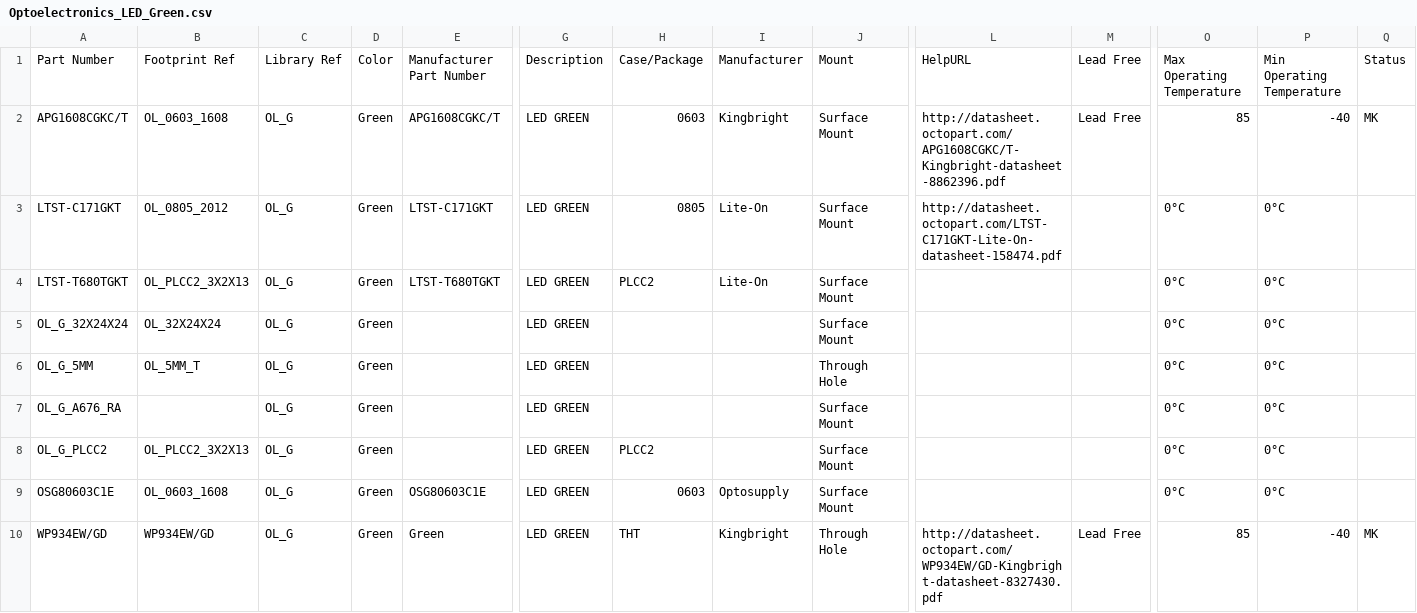
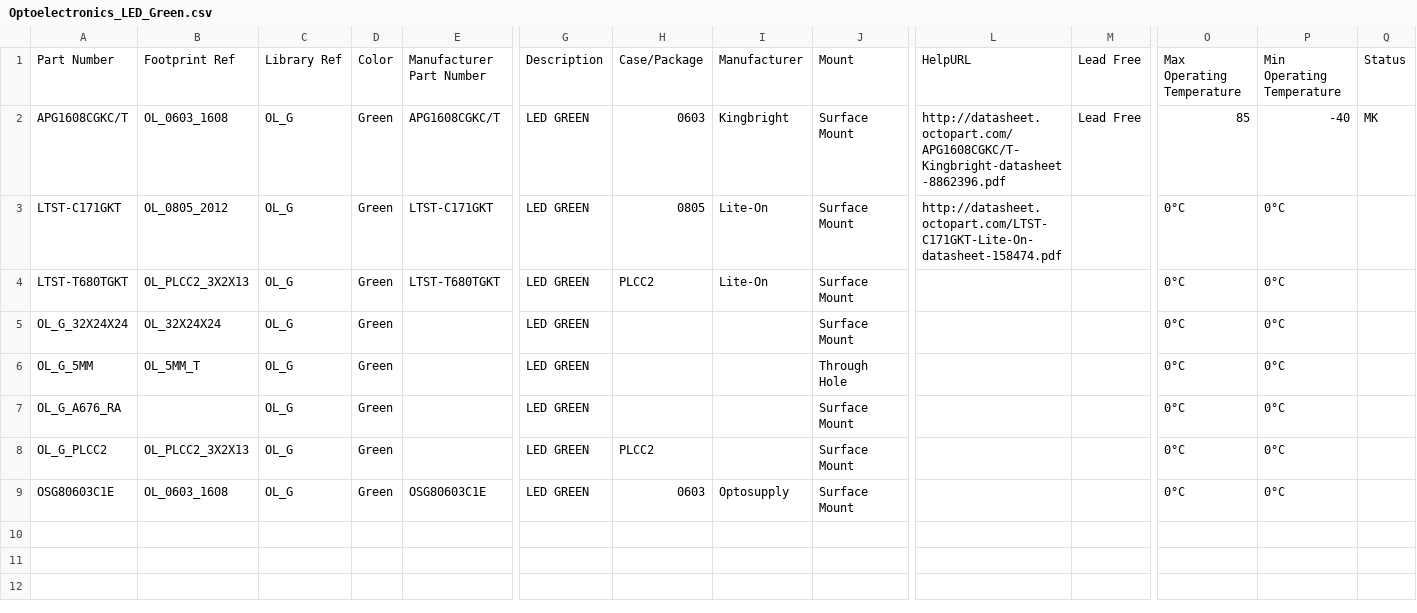
Before and after one commit to mszkowalik/7Sigma, a CSV file: _export/Optoelectronics_LED_Green.csv, drawn as a sheet; only a part is shown, gaps mark what is left out; rows hold the shown columns only; the diff names each change by its address in the sheet, - before the commit and + after, or states it on an @@ line.

```diff
--- a/_export/Optoelectronics_LED_Green.csv
+++ b/_export/Optoelectronics_LED_Green.csv
-row 10: WP934EW/GD | WP934EW/GD | OL_G | Green | Green | LED GREEN | THT | Kingbright | Through Hole | http://datasheet.octopart.com/WP934EW/GD-Kingbright-datasheet-8327430.pdf | Lead Free | 85 | -40 | MK
```
Also changed, not shown: _export/Circuit Protection_TVS.csv, _export/IC_Logic.csv, 8 other files.
